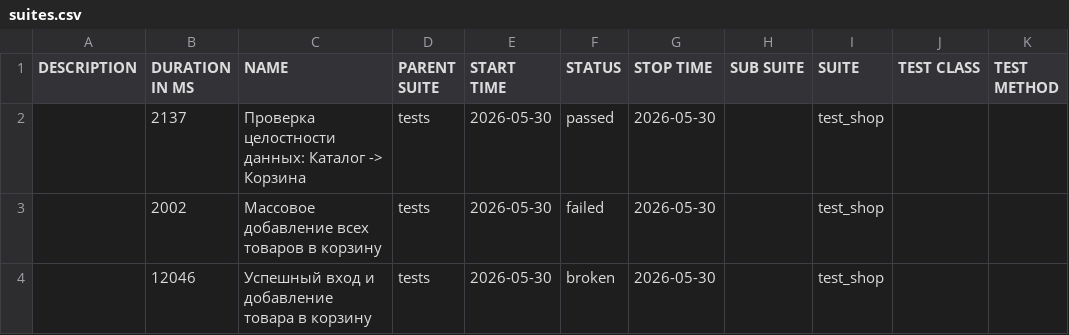
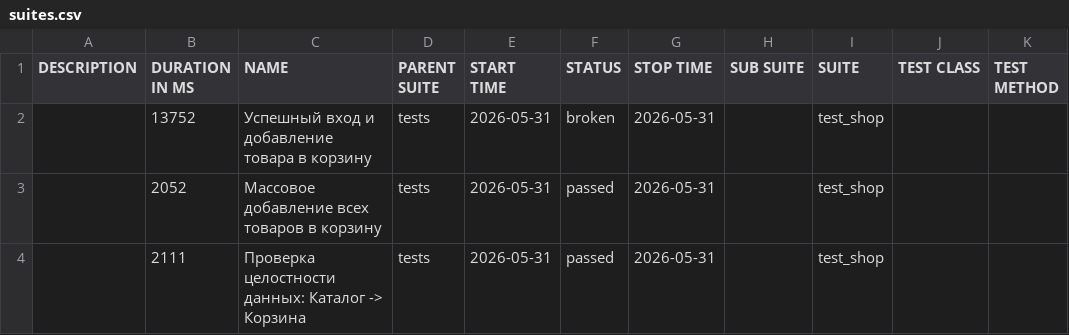
Before and after one commit to zasadwla01/automation, a CSV file: data/suites.csv, drawn as a sheet.

```diff
--- a/data/suites.csv
+++ b/data/suites.csv
@@ -1,4 +1,4 @@
 "DESCRIPTION","DURATION IN MS","NAME","PARENT SUITE","START TIME","STATUS","STOP TIME","SUB SUITE","SUITE","TEST CLASS","TEST METHOD"
-"","2137","Проверка целостности данных: Каталог -> Корзина","tests","2026-05-30","passed","2026-05-30","","test_shop","",""
-"","2002","Массовое добавление всех товаров в корзину","tests","2026-05-30","failed","2026-05-30","","test_shop","",""
-"","12046","Успешный вход и добавление товара в корзину","tests","2026-05-30","broken","2026-05-30","","test_shop","",""
+"","13752","Успешный вход и добавление товара в корзину","tests","2026-05-31","broken","2026-05-31","","test_shop","",""
+"","2052","Массовое добавление всех товаров в корзину","tests","2026-05-31","passed","2026-05-31","","test_shop","",""
+"","2111","Проверка целостности данных: Каталог -> Корзина","tests","2026-05-31","passed","2026-05-31","","test_shop","",""
```
Also changed, not shown: data/behaviors.csv, 32 other files.
